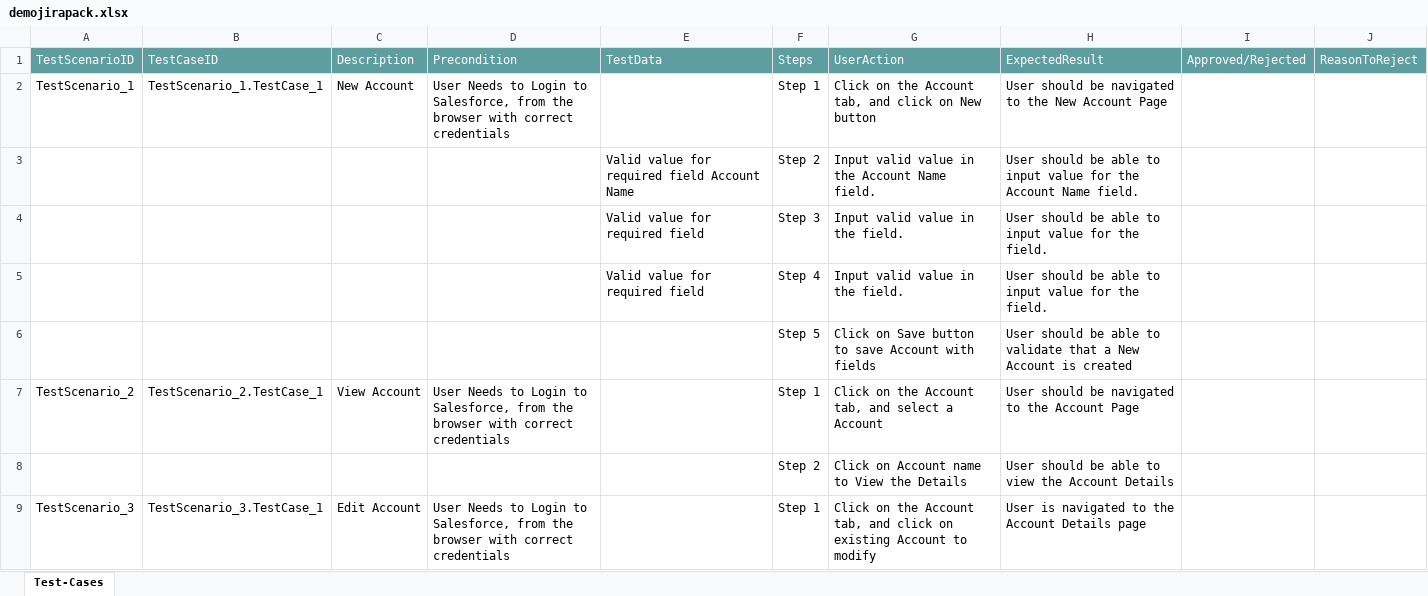
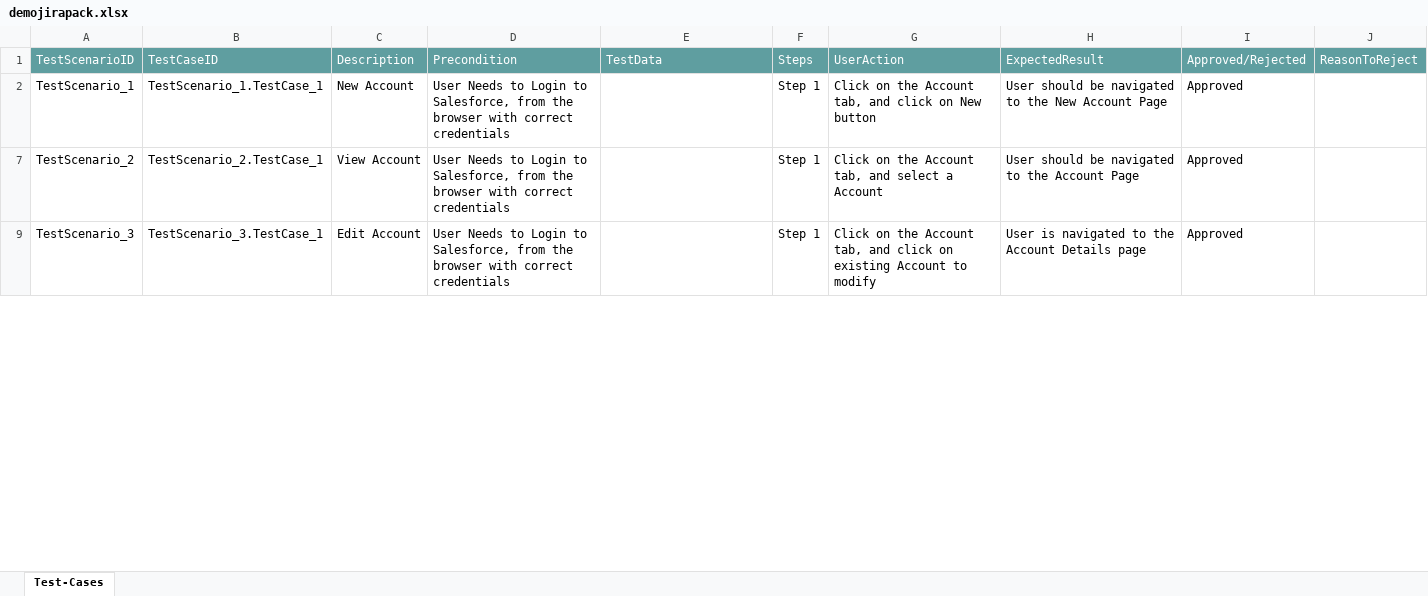
Before and after one commit to ShaikMohamedIrfan/chikku123, an Excel workbook: demojirapack.xlsx, sheet Test-Cases, drawn as a sheet; only a part is shown; values as stored, in another font and other column widths than the file's, no borders; table styles not drawn; the diff covers the shown part only; the diff names each change by its address in the sheet, - before the commit and + after, or states it on an @@ line.

Commit message:
Add files via upload

```diff
--- a/demojirapack.xlsx (sheet Test-Cases)
+++ b/demojirapack.xlsx (sheet Test-Cases)
-I2: (empty)
+I2: Approved
@@ row 3 hidden:  |  |  |  | Valid value for required field Account Name | Step 2 | Input valid value in the Account Name field. | User should be able to input value for the Account Name field. @@
@@ row 4 hidden:  |  |  |  | Valid value for required field | Step 3 | Input valid value in the field. | User should be able to input value for the field. @@
@@ row 5 hidden:  |  |  |  | Valid value for required field | Step 4 | Input valid value in the field. | User should be able to input value for the field. @@
@@ row 6 hidden:  |  |  |  |  | Step 5 | Click on Save button to save Account with fields | User should be able to validate that a New Account is created @@
-I7: (empty)
+I7: Approved
@@ row 8 hidden:  |  |  |  |  | Step 2 | Click on Account name to View the Details | User should be able to view the Account Details @@
-I9: (empty)
+I9: Approved
```
Also changed, not shown: 6 hidden or unhidden rows and 1 edited cell elsewhere in this sheet.
